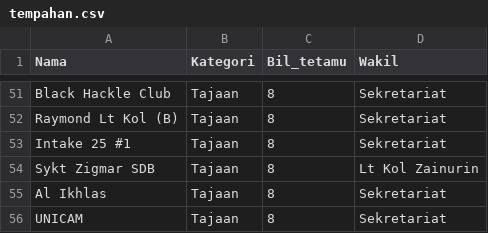
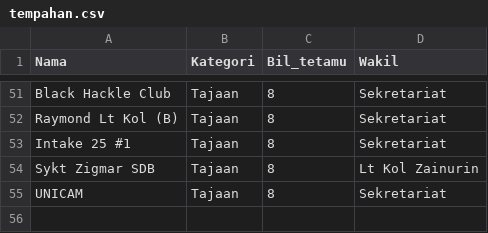
Before and after one commit to hamdanyc/mmmr, a CSV file: tempahan.csv, drawn as a sheet; only a part is shown, gaps mark what is left out.

Commit message:
Remove Al Ikhlas

```diff
--- a/tempahan.csv
+++ b/tempahan.csv
@@ -54,3 +54,2 @@ Intake 25 #1,Tajaan,8,Sekretariat
 Sykt Zigmar SDB,Tajaan,8,Lt Kol Zainurin
-Al Ikhlas,Tajaan,8,Sekretariat
 UNICAM,Tajaan,8,Sekretariat
```
